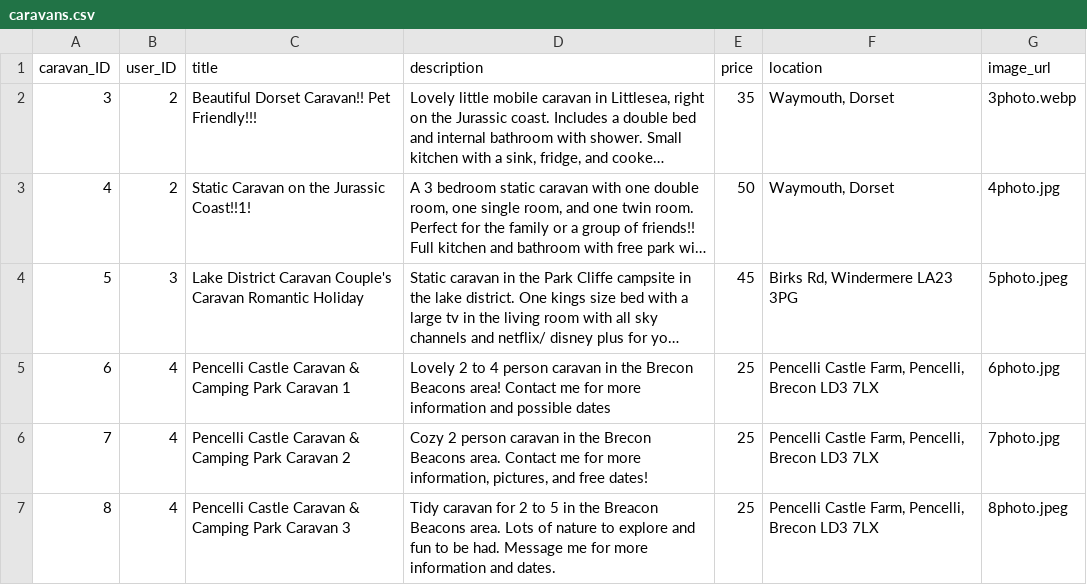
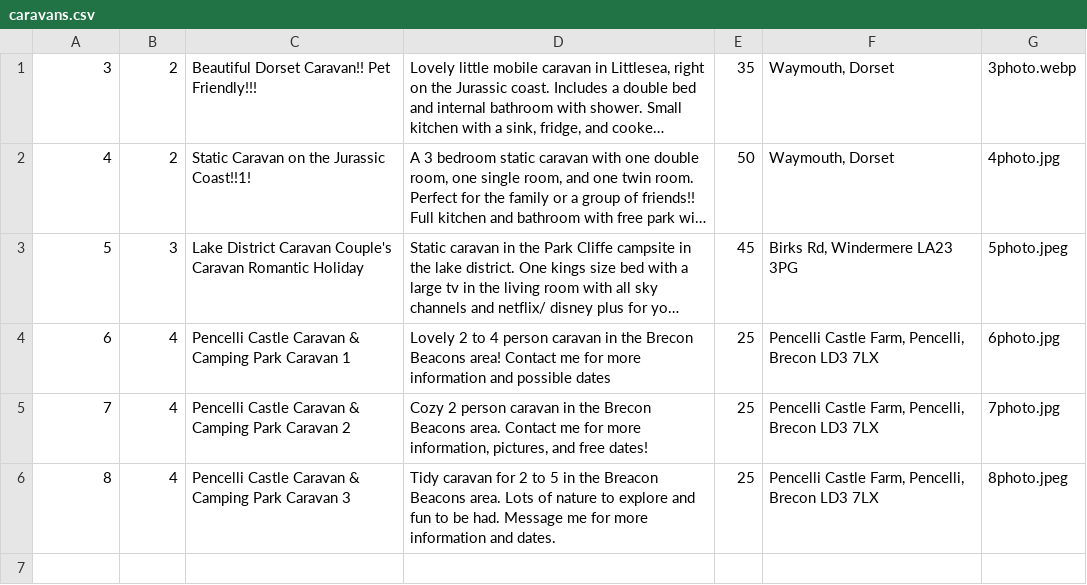
Before and after one commit to craiganthonylewis/Rent_My_Caravan, a CSV file: caravans.csv, drawn as a sheet; long unchanged cells end in …; the diff names each change by its address in the sheet, - before the commit and + after, or states it on an @@ line.

```diff
--- a/caravans.csv
+++ b/caravans.csv
-row 1: caravan_ID | user_ID | title | description | price | location | image_url
```
Also changed, not shown: users.csv.
